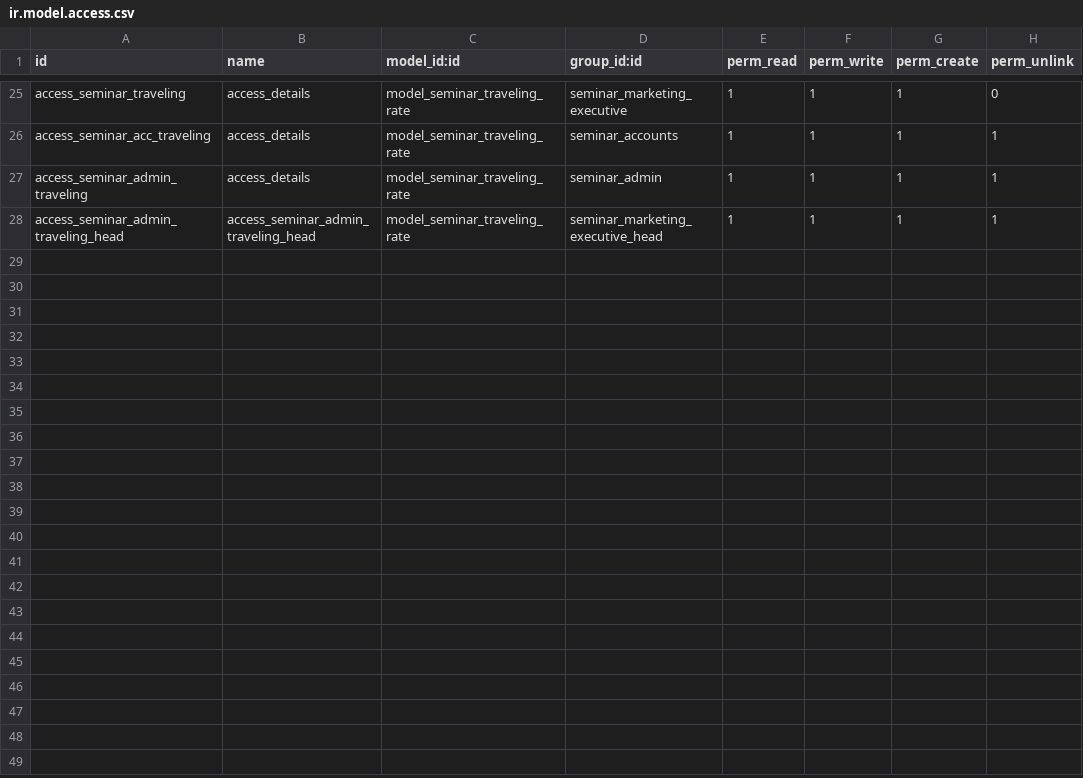
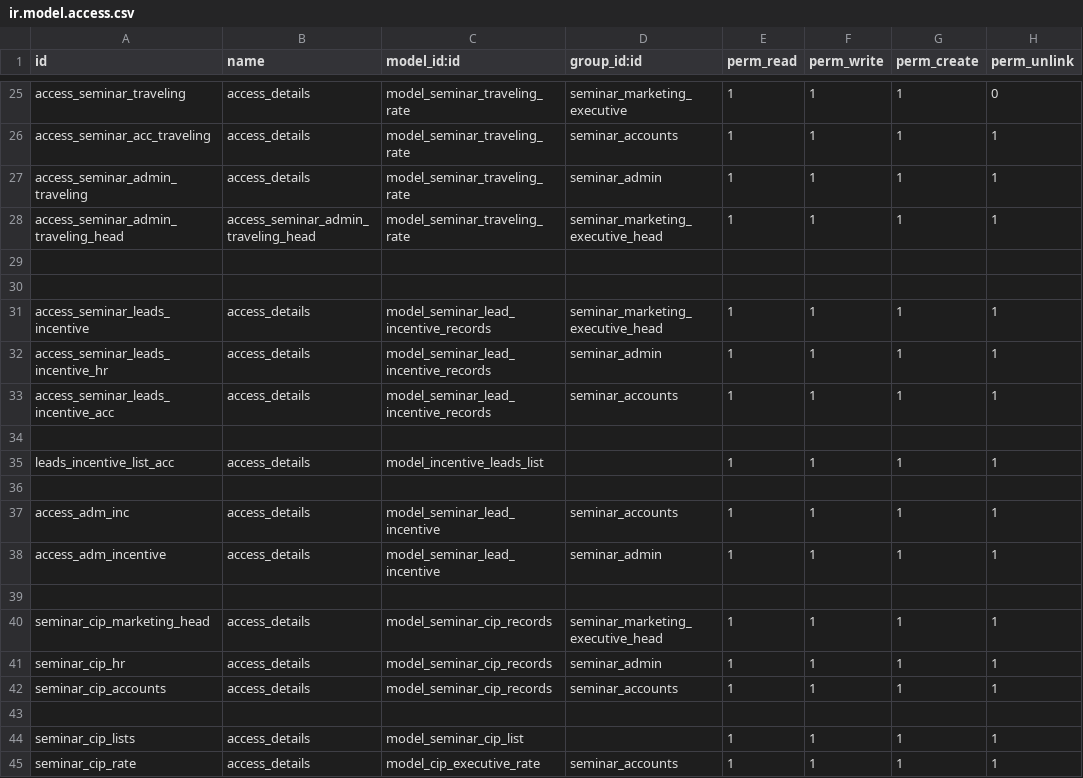
Before and after one commit to muhammedmurshid/seminar_17, a CSV file: security/ir.model.access.csv, drawn as a sheet; only a part is shown, gaps mark what is left out.

Commit message:
added incentive and cip

```diff
--- a/security/ir.model.access.csv
+++ b/security/ir.model.access.csv
@@ -28 +28,18 @@ access_seminar_admin_traveling,access_details,model_seminar_traveling_rate,semin
 access_seminar_admin_traveling_head,access_seminar_admin_traveling_head,model_seminar_traveling_rate,seminar_marketing_executive_head,1,1,1,1
+
+
+access_seminar_leads_incentive,access_details,model_seminar_lead_incentive_records,seminar_marketing_executive_head,1,1,1,1
+access_seminar_leads_incentive_hr,access_details,model_seminar_lead_incentive_records,seminar_admin,1,1,1,1
+access_seminar_leads_incentive_acc,access_details,model_seminar_lead_incentive_records,seminar_accounts,1,1,1,1
+
+leads_incentive_list_acc,access_details,model_incentive_leads_list,,1,1,1,1
+
+access_adm_inc,access_details,model_seminar_lead_incentive,seminar_accounts,1,1,1,1
+access_adm_incentive,access_details,model_seminar_lead_incentive,seminar_admin,1,1,1,1
+
+seminar_cip_marketing_head,access_details,model_seminar_cip_records,seminar_marketing_executive_head,1,1,1,1
+seminar_cip_hr,access_details,model_seminar_cip_records,seminar_admin,1,1,1,1
+seminar_cip_accounts,access_details,model_seminar_cip_records,seminar_accounts,1,1,1,1
+
+seminar_cip_lists,access_details,model_seminar_cip_list,,1,1,1,1
+seminar_cip_rate,access_details,model_cip_executive_rate,seminar_accounts,1,1,1,1
```
Also changed, not shown: 11 other files.
